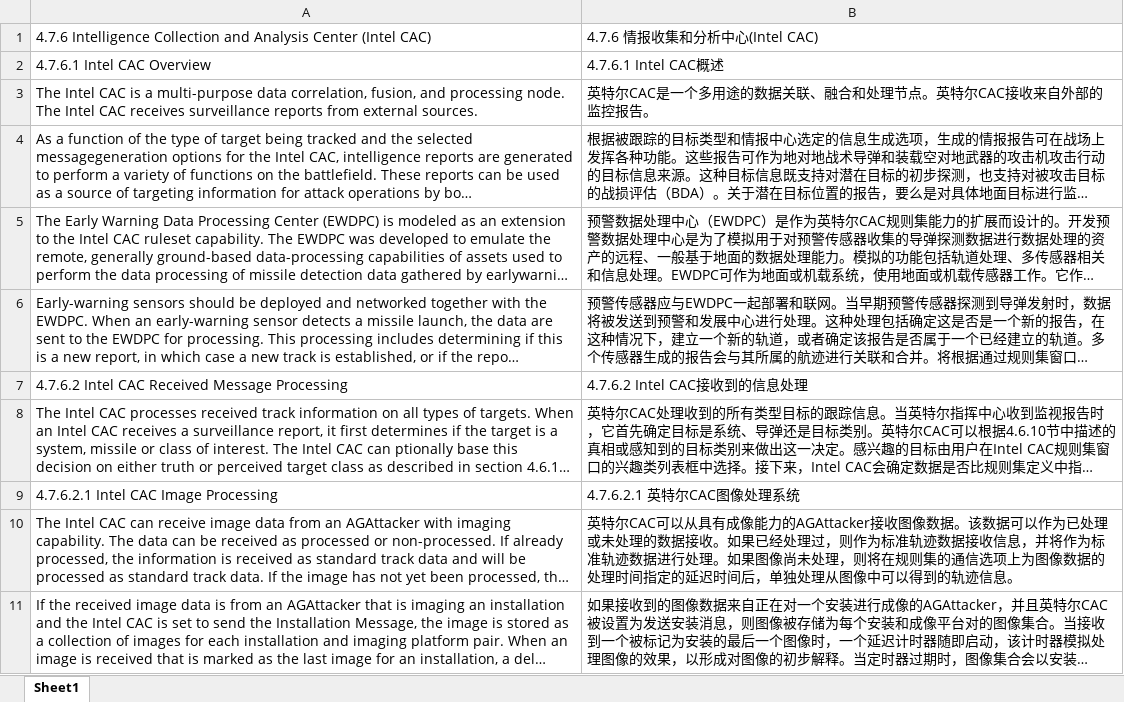
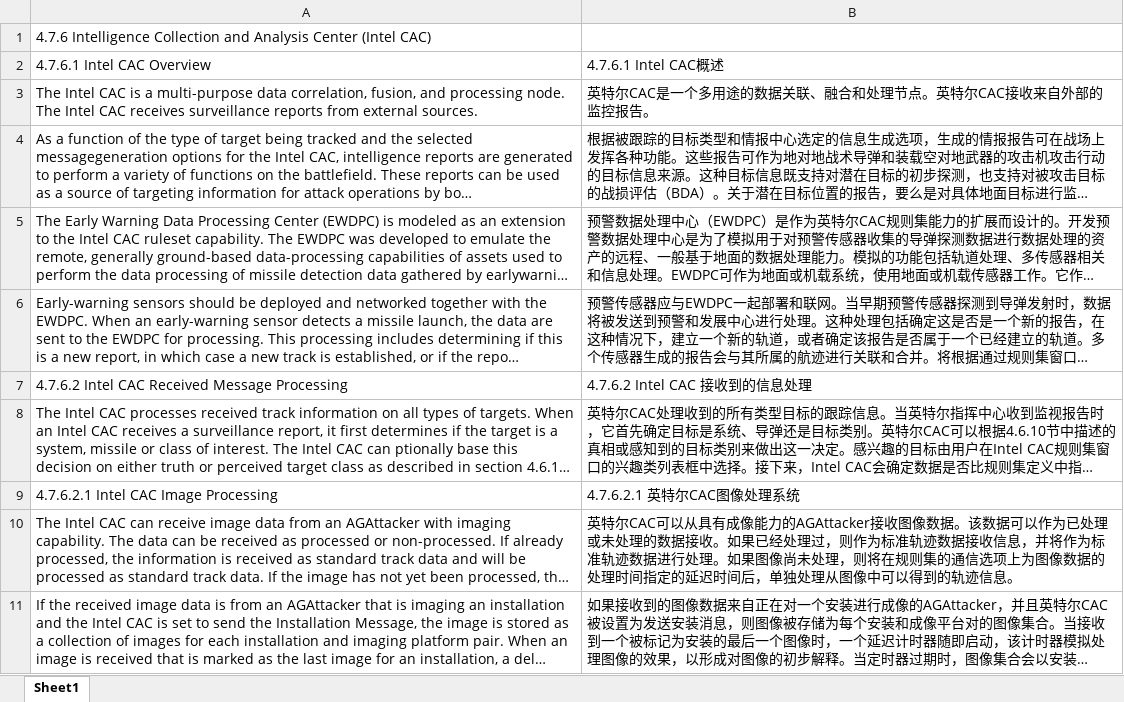
Before and after one commit to Yuyixiong-123/NowORNever1, an Excel workbook: getTranslationFromDeepL/paraNeedTranslate/paragraphElement-4.7.6.xlsx, sheet Sheet1, drawn as a sheet; only a part is shown; long unchanged cells end in …; values as stored, in another font and other column widths than the file's, no borders; the diff names each change by its address in the sheet, - before the commit and + after, or states it on an @@ line.

```diff
--- a/getTranslationFromDeepL/paraNeedTranslate/paragraphElement-4.7.6.xlsx (sheet Sheet1)
+++ b/getTranslationFromDeepL/paraNeedTranslate/paragraphElement-4.7.6.xlsx (sheet Sheet1)
-B1: 4.7.6 情报收集和分析中心(Intel CAC)
+B1: (empty)
-B7: 4.7.6.2 Intel CAC接收到的信息处理
+B7: 4.7.6.2 Intel CAC 接收到的信息处理
```
Also changed, not shown: 2 other files.
